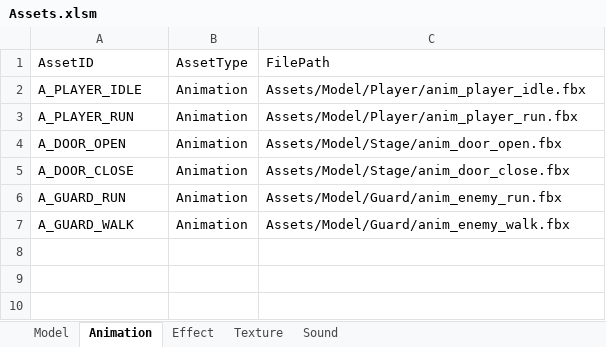
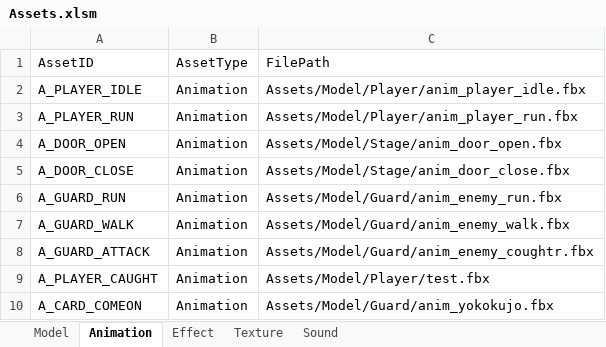
Before and after one commit to IwaiShogo/DirectX_3D_Base, an Excel workbook: DirectX_3D_Base/Tools/Assets.xlsm, sheet Animation, drawn as a sheet; values as stored, in another font and other column widths than the file's, no borders; charts and pictures not drawn; the diff names each change by its address in the sheet, - before the commit and + after, or states it on an @@ line.

```diff
--- a/DirectX_3D_Base/Tools/Assets.xlsm (sheet Animation)
+++ b/DirectX_3D_Base/Tools/Assets.xlsm (sheet Animation)
+row 8: A_GUARD_ATTACK | Animation | Assets/Model/Guard/anim_enemy_coughtr.fbx
+row 9: A_PLAYER_CAUGHT | Animation | Assets/Model/Player/test.fbx
+row 10: A_CARD_COMEON | Animation | Assets/Model/Guard/anim_yokokujo.fbx
```
Also changed, not shown: sheet Texture, charts or pictures, 10 other files.
